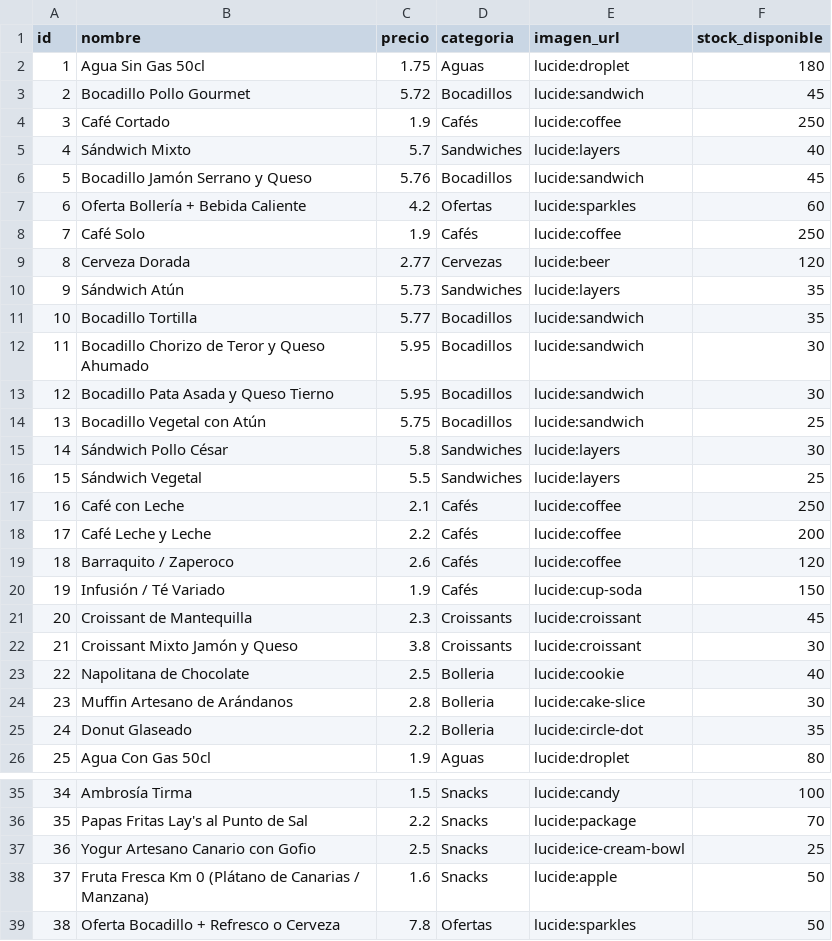
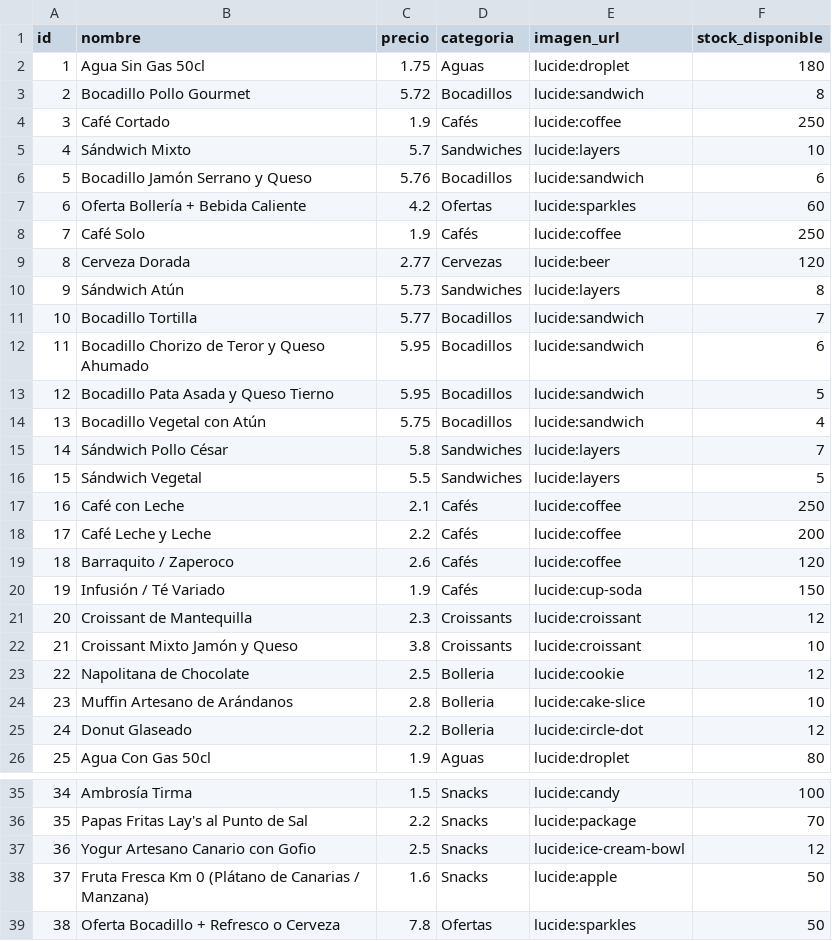
Before and after one commit to javierruanohdez/click-and-collect-fred-olsen, a CSV file: catalogo_cafeteria_bajamar_express.csv, drawn as a sheet; only a part is shown, gaps mark what is left out.

```diff
--- a/catalogo_cafeteria_bajamar_express.csv
+++ b/catalogo_cafeteria_bajamar_express.csv
@@ -2,6 +2,6 @@ id,nombre,precio,categoria,imagen_url,stock_disponible
 1,Agua Sin Gas 50cl,1.75,Aguas,lucide:droplet,180
-2,Bocadillo Pollo Gourmet,5.72,Bocadillos,lucide:sandwich,45
+2,Bocadillo Pollo Gourmet,5.72,Bocadillos,lucide:sandwich,8
 3,Café Cortado,1.9,Cafés,lucide:coffee,250
-4,Sándwich Mixto,5.7,Sandwiches,lucide:layers,40
-5,Bocadillo Jamón Serrano y Queso,5.76,Bocadillos,lucide:sandwich,45
+4,Sándwich Mixto,5.7,Sandwiches,lucide:layers,10
+5,Bocadillo Jamón Serrano y Queso,5.76,Bocadillos,lucide:sandwich,6
 6,Oferta Bollería + Bebida Caliente,4.2,Ofertas,lucide:sparkles,60
@@ -9,9 +9,9 @@ id,nombre,precio,categoria,imagen_url,stock_disponible
 8,Cerveza Dorada,2.77,Cervezas,lucide:beer,120
-9,Sándwich Atún,5.73,Sandwiches,lucide:layers,35
-10,Bocadillo Tortilla,5.77,Bocadillos,lucide:sandwich,35
-11,Bocadillo Chorizo de Teror y Queso Ahumado,5.95,Bocadillos,lucide:sandwich,30
-12,Bocadillo Pata Asada y Queso Tierno,5.95,Bocadillos,lucide:sandwich,30
-13,Bocadillo Vegetal con Atún,5.75,Bocadillos,lucide:sandwich,25
-14,Sándwich Pollo César,5.8,Sandwiches,lucide:layers,30
-15,Sándwich Vegetal,5.5,Sandwiches,lucide:layers,25
+9,Sándwich Atún,5.73,Sandwiches,lucide:layers,8
+10,Bocadillo Tortilla,5.77,Bocadillos,lucide:sandwich,7
+11,Bocadillo Chorizo de Teror y Queso Ahumado,5.95,Bocadillos,lucide:sandwich,6
+12,Bocadillo Pata Asada y Queso Tierno,5.95,Bocadillos,lucide:sandwich,5
+13,Bocadillo Vegetal con Atún,5.75,Bocadillos,lucide:sandwich,4
+14,Sándwich Pollo César,5.8,Sandwiches,lucide:layers,7
+15,Sándwich Vegetal,5.5,Sandwiches,lucide:layers,5
 16,Café con Leche,2.1,Cafés,lucide:coffee,250
@@ -20,7 +20,7 @@ id,nombre,precio,categoria,imagen_url,stock_disponible
 19,Infusión / Té Variado,1.9,Cafés,lucide:cup-soda,150
-20,Croissant de Mantequilla,2.3,Croissants,lucide:croissant,45
-21,Croissant Mixto Jamón y Queso,3.8,Croissants,lucide:croissant,30
-22,Napolitana de Chocolate,2.5,Bolleria,lucide:cookie,40
-23,Muffin Artesano de Arándanos,2.8,Bolleria,lucide:cake-slice,30
-24,Donut Glaseado,2.2,Bolleria,lucide:circle-dot,35
+20,Croissant de Mantequilla,2.3,Croissants,lucide:croissant,12
+21,Croissant Mixto Jamón y Queso,3.8,Croissants,lucide:croissant,10
+22,Napolitana de Chocolate,2.5,Bolleria,lucide:cookie,12
+23,Muffin Artesano de Arándanos,2.8,Bolleria,lucide:cake-slice,10
+24,Donut Glaseado,2.2,Bolleria,lucide:circle-dot,12
 25,Agua Con Gas 50cl,1.9,Aguas,lucide:droplet,80
@@ -36,3 +36,3 @@ id,nombre,precio,categoria,imagen_url,stock_disponible
 35,Papas Fritas Lay's al Punto de Sal,2.2,Snacks,lucide:package,70
-36,Yogur Artesano Canario con Gofio,2.5,Snacks,lucide:ice-cream-bowl,25
+36,Yogur Artesano Canario con Gofio,2.5,Snacks,lucide:ice-cream-bowl,12
 37,Fruta Fresca Km 0 (Plátano de Canarias / Manzana),1.6,Snacks,lucide:apple,50
```
Also changed, not shown: 1 other file.
